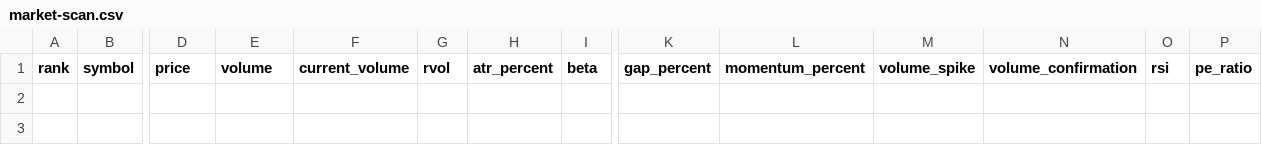
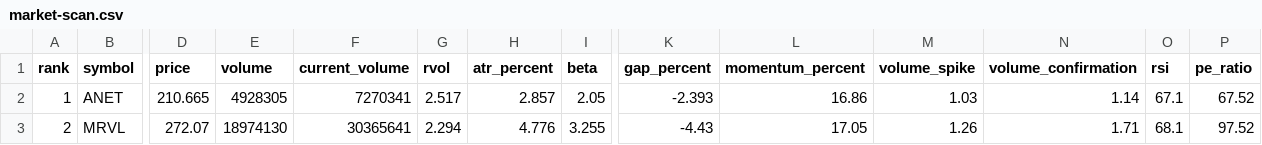
Before and after one commit to kJithender/market-scanner, a CSV file: reports/market-scan.csv, drawn as a sheet; only a part is shown, gaps mark what is left out; rows hold the shown columns only; the diff names each change by its address in the sheet, - before the commit and + after, or states it on an @@ line.

```diff
--- a/reports/market-scan.csv
+++ b/reports/market-scan.csv
+row 2: 1 | ANET | 210.665 | 4928305 | 7270341 | 2.517 | 2.857 | 2.05 | -2.393 | 16.86 | 1.03 | 1.14 | 67.1 | 67.52
+row 3: 2 | MRVL | 272.07 | 18974130 | 30365641 | 2.294 | 4.776 | 3.255 | -4.43 | 17.05 | 1.26 | 1.71 | 68.1 | 97.52
```
Also changed, not shown: 3 other files.
